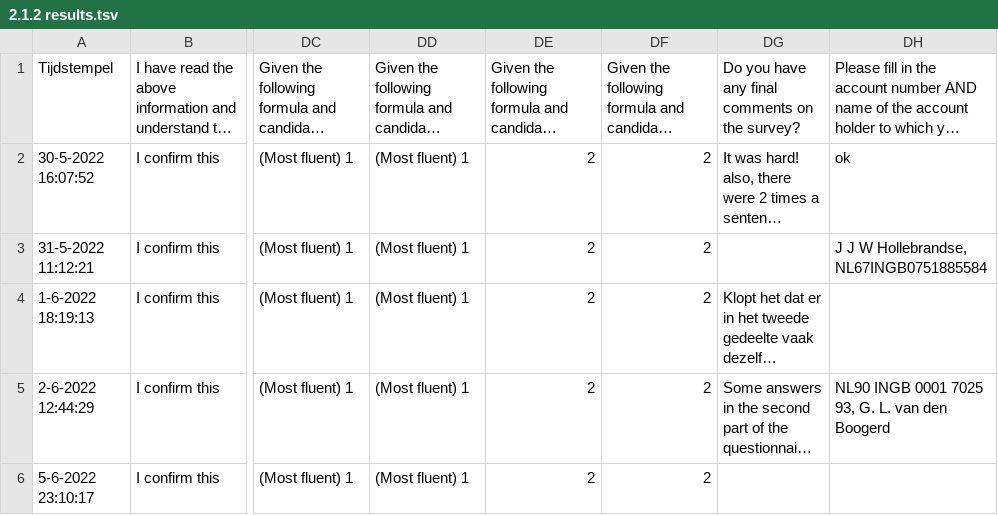
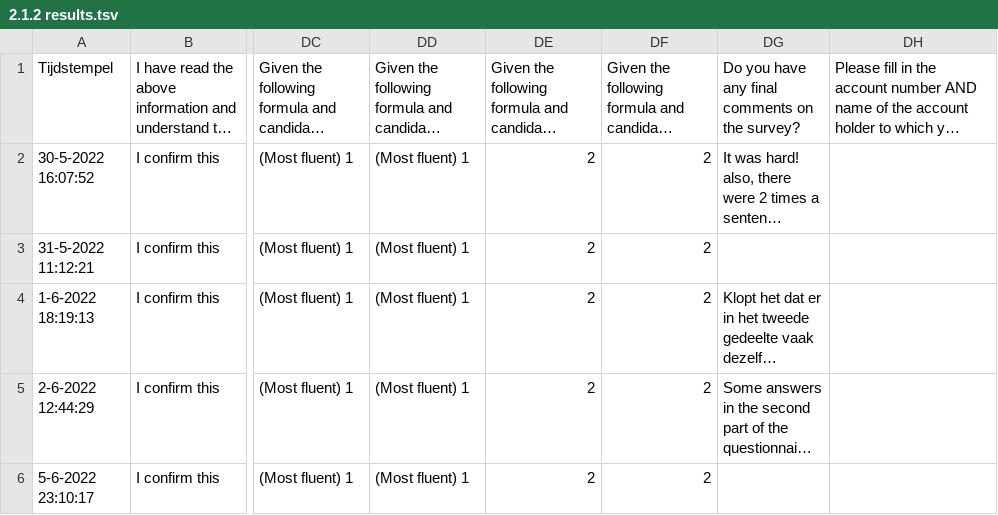
Before and after one commit to ElzevanderWerf/LoLa, a TSV file: exp2/results/TSVs/2.1.2 results.tsv, drawn as a sheet; only a part is shown, gaps mark what is left out; long unchanged cells end in …; the diff names each change by its address in the sheet, - before the commit and + after, or states it on an @@ line.

```diff
--- a/exp2/results/TSVs/2.1.2 results.tsv
+++ b/exp2/results/TSVs/2.1.2 results.tsv
-DH2: ok
+DH2: (empty)
-DH3: J J W Hollebrandse, NL67INGB0751885584
+DH3: (empty)
-DH5: NL90 INGB 0001 7025 93, G. L. van den Boogerd
+DH5: (empty)
```
Also changed, not shown: exp2/results/TSVs/2.2.2 results.tsv, exp2/results/TSVs/2.3.2 results.tsv.
